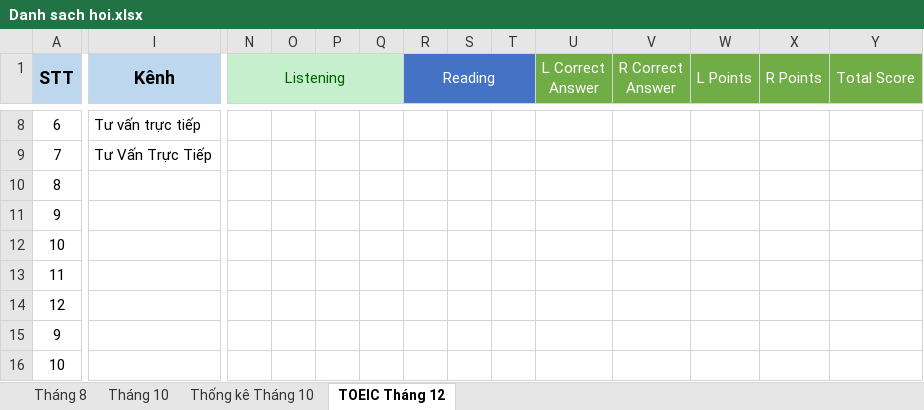
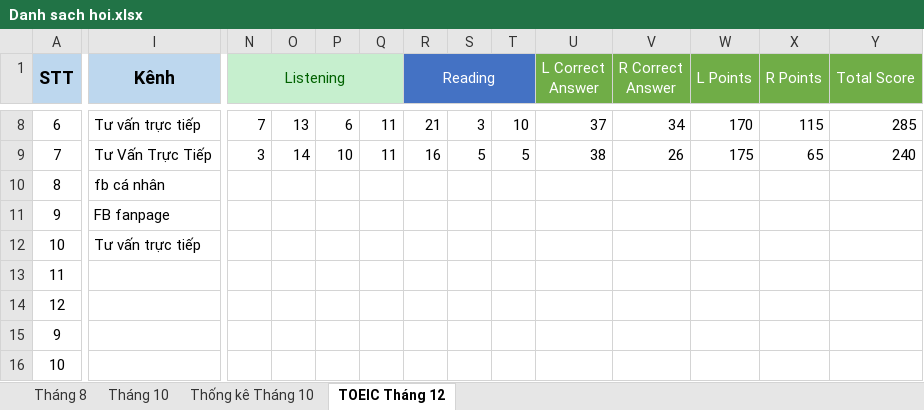
Before and after one commit to dhphong87/Success, an Excel workbook: Danh Sach Lop/Danh sach hoi.xlsx, sheet TOEIC Tháng 12, drawn as a sheet; only a part is shown, gaps mark what is left out; values as stored, in another font and other column widths than the file's, no borders; removed rows and columns are numbered as before the commit, all else as after; rows hold the shown columns only; the diff covers the shown part only; the diff names each change by its address in the sheet, - before the commit and + after, or states it on an @@ line.

```diff
--- a/Danh Sach Lop/Danh sach hoi.xlsx (sheet TOEIC Tháng 12)
+++ b/Danh Sach Lop/Danh sach hoi.xlsx (sheet TOEIC Tháng 12)
-U1:U7 merged
+U1:U2 merged
-V1:V7 merged
+V1:V2 merged
-W1:W7 merged
+W1:W2 merged
-X1:X7 merged
+X1:X2 merged
-Y1:Y7 merged
+Y1:Y2 merged
-N8 (Listening): (empty)
+N8 (Listening): 7
-O8: (empty)
+O8: 13
-P8: (empty)
+P8: 6
-Q8:Q9: (empty)
+Q8:Q9: 11
-R8 (Reading): (empty)
+R8 (Reading): 21
-S8: (empty)
+S8: 3
-T8: (empty)
+T8: 10
-U8 (L Correct Answer): (empty)
+U8 (L Correct Answer): 37
-V8 (R Correct Answer): (empty)
+V8 (R Correct Answer): 34
-W8 (L Points): (empty)
+W8 (L Points): 170
-X8 (R Points): (empty)
+X8 (R Points): 115
-Y8 (Total Score): (empty)
+Y8 (Total Score): 285
-N9 (Listening): (empty)
+N9 (Listening): 3
-O9: (empty)
+O9: 14
-P9: (empty)
+P9: 10
-R9 (Reading): (empty)
+R9 (Reading): 16
-S9: (empty)
+S9: 5
-T9: (empty)
+T9: 5
-U9 (L Correct Answer): (empty)
+U9 (L Correct Answer): 38
-V9 (R Correct Answer): (empty)
+V9 (R Correct Answer): 26
-W9 (L Points): (empty)
+W9 (L Points): 175
-X9 (R Points): (empty)
+X9 (R Points): 65
-Y9 (Total Score): (empty)
+Y9 (Total Score): 240
-I10 (Kênh): (empty)
+I10 (Kênh): fb cá nhân
-row 11: 9
-row 12: 10
+row 11: 9 | FB fanpage
+row 12: 10 | Tư vấn trực tiếp
```
Also changed, not shown: 14 edited cells and cell formats elsewhere in this sheet, charts or pictures.
